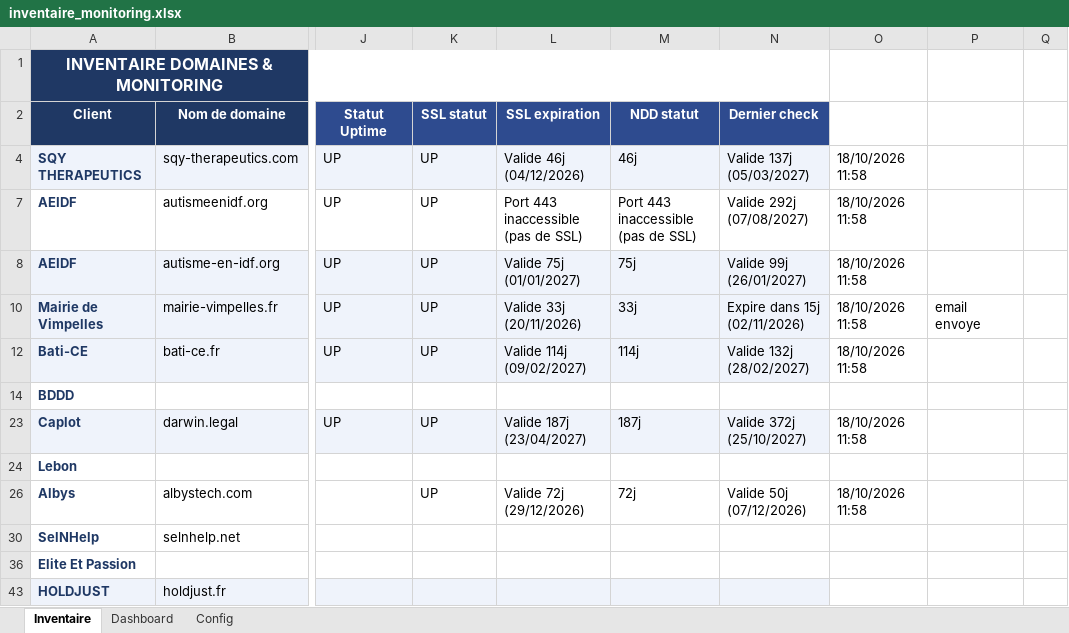
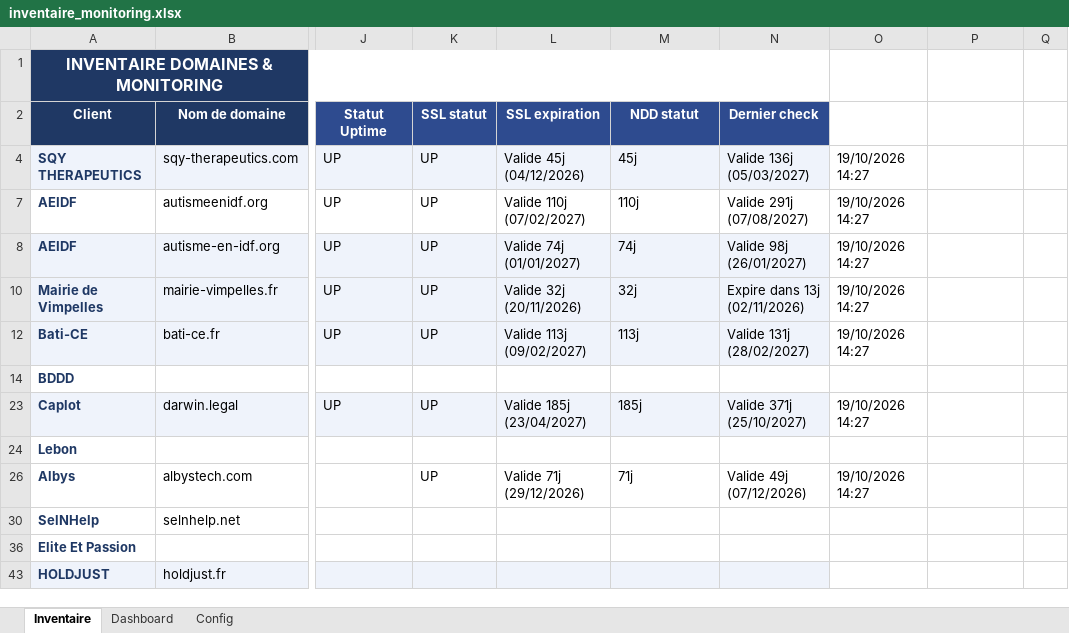
Before and after one commit to Axel-DosSantos/monitoring-sites, an Excel workbook: inventaire_monitoring.xlsx, sheet Inventaire, drawn as a sheet; only a part is shown, gaps mark what is left out; values as stored, in another font and other column widths than the file's, no borders; the diff names each change by its address in the sheet, - before the commit and + after, or states it on an @@ line.

```diff
--- a/inventaire_monitoring.xlsx (sheet Inventaire)
+++ b/inventaire_monitoring.xlsx (sheet Inventaire)
-L4 (SSL expiration): Valide 46j (04/12/2026)
+L4 (SSL expiration): Valide 45j (04/12/2026)
-M4 (NDD statut): 46j
+M4 (NDD statut): 45j
-N4 (Dernier check): Valide 137j (05/03/2027)
+N4 (Dernier check): Valide 136j (05/03/2027)
-O4: 18/10/2026 11:58
+O4: 19/10/2026 14:27
-L7 (SSL expiration): Port 443 inaccessible (pas de SSL)
+L7 (SSL expiration): Valide 110j (07/02/2027)
-M7 (NDD statut): Port 443 inaccessible (pas de SSL)
+M7 (NDD statut): 110j
-N7 (Dernier check): Valide 292j (07/08/2027)
+N7 (Dernier check): Valide 291j (07/08/2027)
-O7:O8: 18/10/2026 11:58
+O7:O8: 19/10/2026 14:27
-L8 (SSL expiration): Valide 75j (01/01/2027)
+L8 (SSL expiration): Valide 74j (01/01/2027)
-M8 (NDD statut): 75j
+M8 (NDD statut): 74j
-N8 (Dernier check): Valide 99j (26/01/2027)
+N8 (Dernier check): Valide 98j (26/01/2027)
-L10 (SSL expiration): Valide 33j (20/11/2026)
+L10 (SSL expiration): Valide 32j (20/11/2026)
-M10 (NDD statut): 33j
+M10 (NDD statut): 32j
-N10 (Dernier check): Expire dans 15j (02/11/2026)
+N10 (Dernier check): Expire dans 13j (02/11/2026)
-O10: 18/10/2026 11:58
+O10: 19/10/2026 14:27
-P10: email envoye
+P10: (empty)
-L12 (SSL expiration): Valide 114j (09/02/2027)
+L12 (SSL expiration): Valide 113j (09/02/2027)
-M12 (NDD statut): 114j
+M12 (NDD statut): 113j
-N12 (Dernier check): Valide 132j (28/02/2027)
+N12 (Dernier check): Valide 131j (28/02/2027)
-O12: 18/10/2026 11:58
+O12: 19/10/2026 14:27
-L23 (SSL expiration): Valide 187j (23/04/2027)
+L23 (SSL expiration): Valide 185j (23/04/2027)
-M23 (NDD statut): 187j
+M23 (NDD statut): 185j
-N23 (Dernier check): Valide 372j (25/10/2027)
+N23 (Dernier check): Valide 371j (25/10/2027)
-O23: 18/10/2026 11:58
+O23: 19/10/2026 14:27
-L26 (SSL expiration): Valide 72j (29/12/2026)
+L26 (SSL expiration): Valide 71j (29/12/2026)
-M26 (NDD statut): 72j
+M26 (NDD statut): 71j
-N26 (Dernier check): Valide 50j (07/12/2026)
+N26 (Dernier check): Valide 49j (07/12/2026)
-O26: 18/10/2026 11:58
+O26: 19/10/2026 14:27
```
Also changed, not shown: hidden cells, 3 other files.
